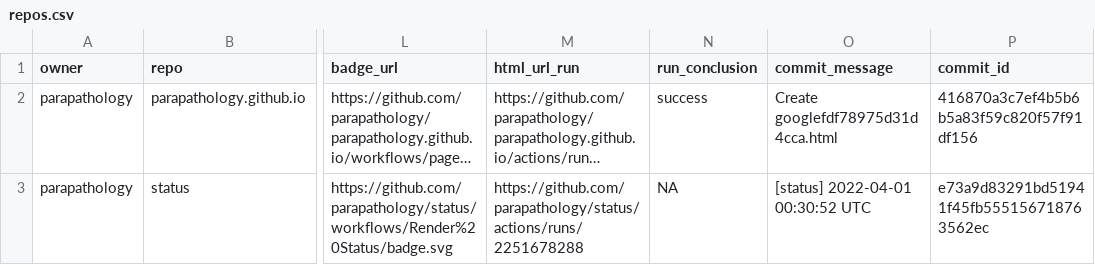
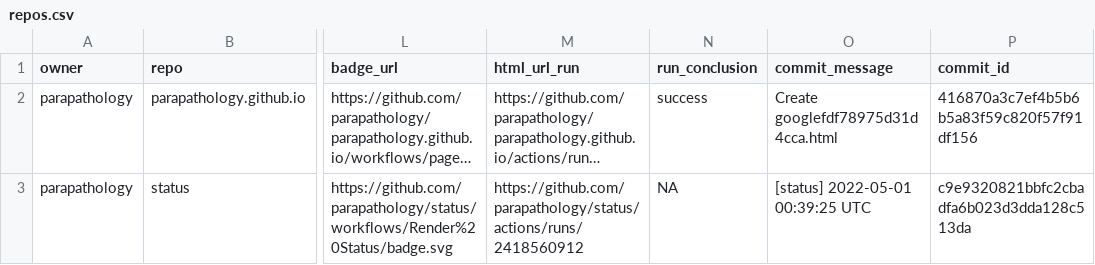
Before and after one commit to parapathology/status, a CSV file: repos.csv, drawn as a sheet; only a part is shown, gaps mark what is left out; long unchanged cells end in …; the diff names each change by its address in the sheet, - before the commit and + after, or states it on an @@ line.

```diff
--- a/repos.csv
+++ b/repos.csv
-M3 (html_url_run): https://github.com/parapathology/status/actions/runs/2251678288
+M3 (html_url_run): https://github.com/parapathology/status/actions/runs/2418560912
-O3 (commit_message): [status] 2022-04-01 00:30:52 UTC
+O3 (commit_message): [status] 2022-05-01 00:39:25 UTC
-P3 (commit_id): e73a9d83291bd51941f45fb555156718763562ec
+P3 (commit_id): c9e9320821bbfc2cbadfa6b023d3dda128c513da
```
Also changed, not shown: 1 other file.
